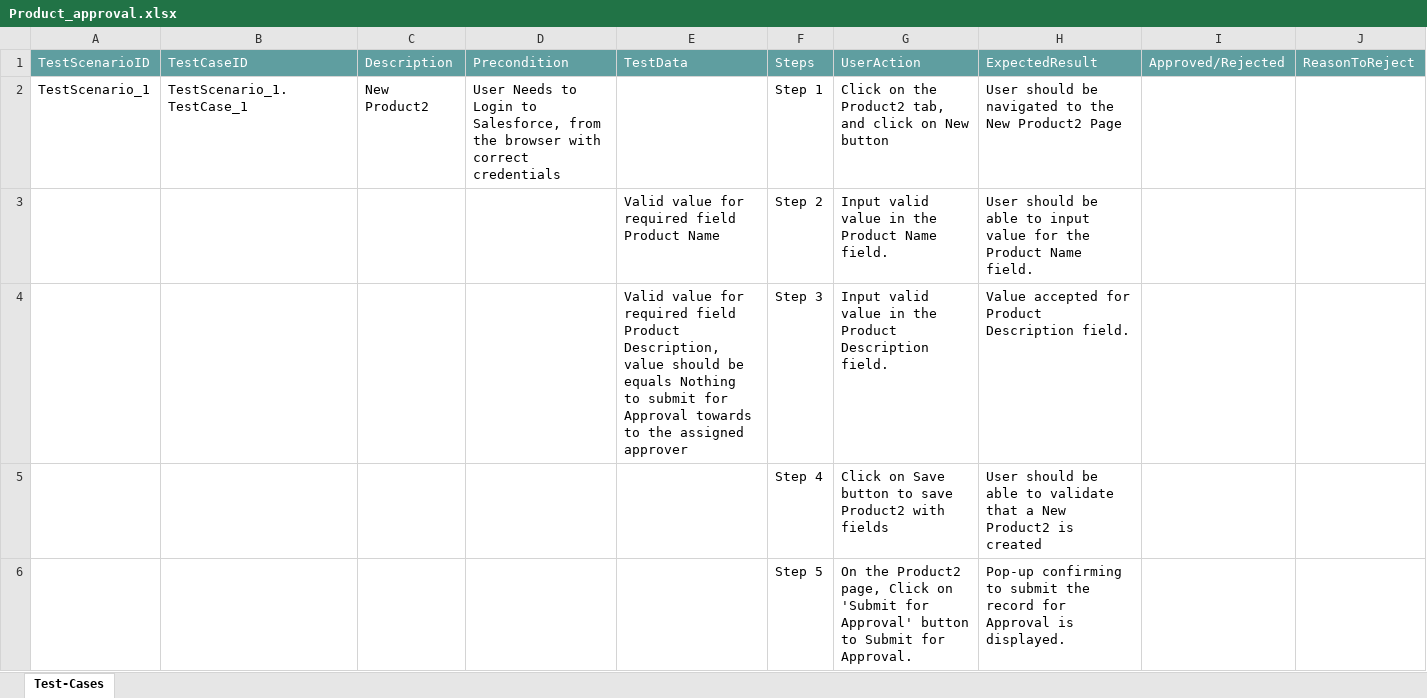
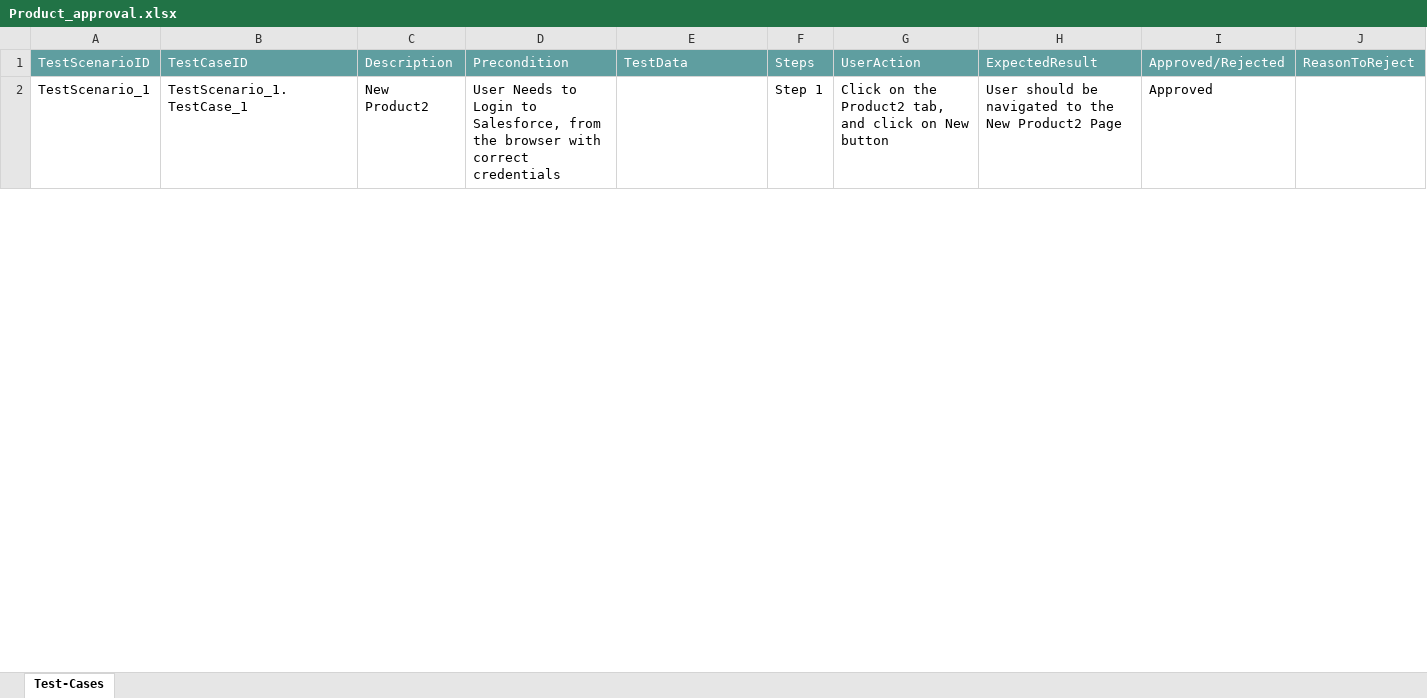
Before and after one commit to ShaikMohamedIrfan/CTSTESTING, an Excel workbook: Product_approval.xlsx, sheet Test-Cases, drawn as a sheet; only a part is shown; values as stored, in another font and other column widths than the file's, no borders; table styles not drawn; the diff covers the shown part only; the diff names each change by its address in the sheet, - before the commit and + after, or states it on an @@ line.

Commit message:
Update Product_approval.xlsx

```diff
--- a/Product_approval.xlsx (sheet Test-Cases)
+++ b/Product_approval.xlsx (sheet Test-Cases)
-I2: (empty)
+I2: Approved
@@ row 3 hidden:  |  |  |  | Valid value for required field Product Name | Step 2 | Input valid value in the Product Name field. | User should be able to input value for the Product Name field. @@
@@ row 4 hidden:  |  |  |  | Valid value for required field Product Description, value should be equals Nothing to submit for Approval towards to the assigned approver | Step 3 | Input valid value in the Product Description field. | Value accepted for Product Description field. @@
@@ row 5 hidden:  |  |  |  |  | Step 4 | Click on Save button to save Product2 with fields | User should be able to validate that a New Product2 is created @@
@@ row 6 hidden:  |  |  |  |  | Step 5 | On the Product2 page, Click on 'Submit for Approval' button to Submit for Approval. | Pop-up confirming to submit the record for Approval is displayed. @@
```
Also changed, not shown: 11 hidden or unhidden rows and 1 edited cell elsewhere in this sheet.
